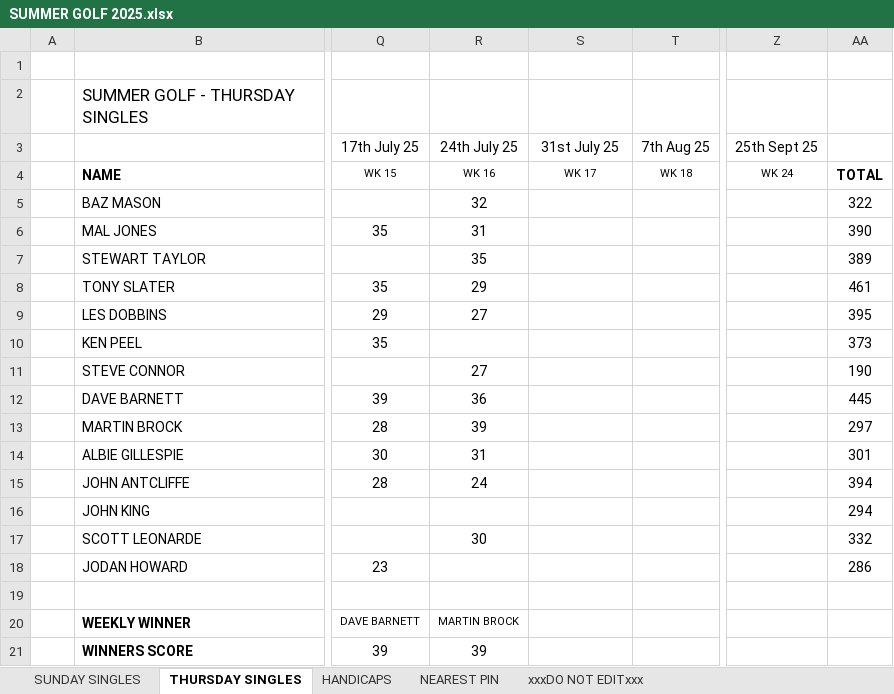
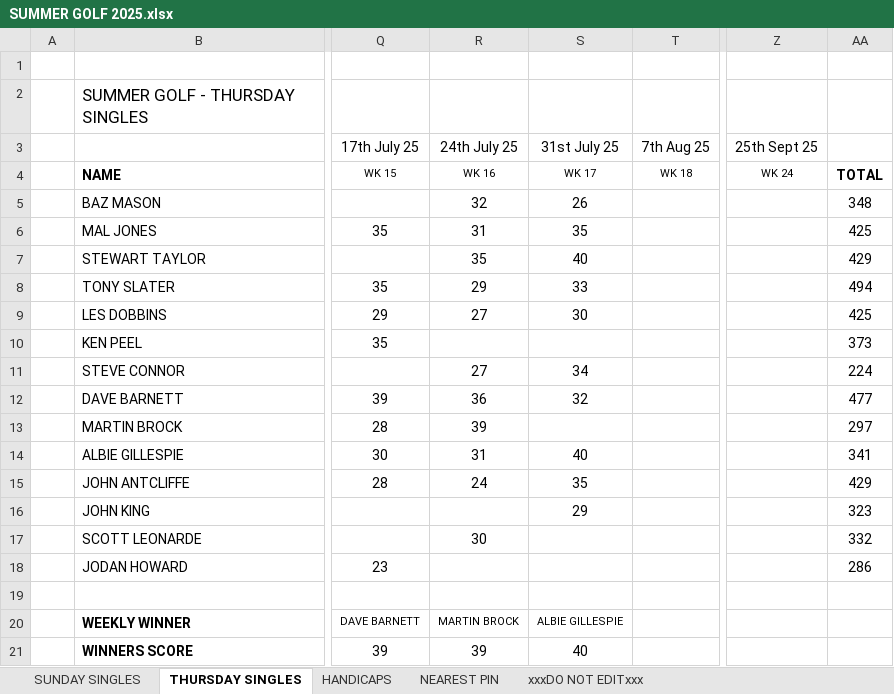
Before and after one commit to stateside2/golf-comp, an Excel workbook: data/SUMMER GOLF 2025.xlsx, sheet THURSDAY SINGLES, drawn as a sheet; only a part is shown, gaps mark what is left out; values as stored, in another font and other column widths than the file's, no borders; charts and pictures not drawn; the diff names each change by its address in the sheet, - before the commit and + after, or states it on an @@ line.

```diff
--- a/data/SUMMER GOLF 2025.xlsx (sheet THURSDAY SINGLES)
+++ b/data/SUMMER GOLF 2025.xlsx (sheet THURSDAY SINGLES)
-S5 (31st July 25): (empty)
+S5 (31st July 25): 26
-AA5: 322
+AA5: 348
-S6 (31st July 25): (empty)
+S6 (31st July 25): 35
-AA6: 390
+AA6: 425
-S7 (31st July 25): (empty)
+S7 (31st July 25): 40
-AA7: 389
+AA7: 429
-S8 (31st July 25): (empty)
+S8 (31st July 25): 33
-AA8: 461
+AA8: 494
-S9 (31st July 25): (empty)
+S9 (31st July 25): 30
-AA9: 395
+AA9: 425
-S11 (31st July 25): (empty)
+S11 (31st July 25): 34
-AA11: 190
+AA11: 224
-S12 (31st July 25): (empty)
+S12 (31st July 25): 32
-AA12: 445
+AA12: 477
-S14 (31st July 25): (empty)
+S14 (31st July 25): 40
-AA14: 301
+AA14: 341
-S15 (31st July 25): (empty)
+S15 (31st July 25): 35
-AA15: 394
+AA15: 429
-S16 (31st July 25): (empty)
+S16 (31st July 25): 29
-AA16: 294
+AA16: 323
-S20 (31st July 25): (empty)
+S20 (31st July 25): ALBIE GILLESPIE
-S21 (31st July 25): (empty)
+S21 (31st July 25): 40
```
Also changed, not shown: sheet SUNDAY SINGLES, sheet HANDICAPS, sheet xxxDO NOT EDITxxx, sheet NEAREST PIN, 1 other file.
